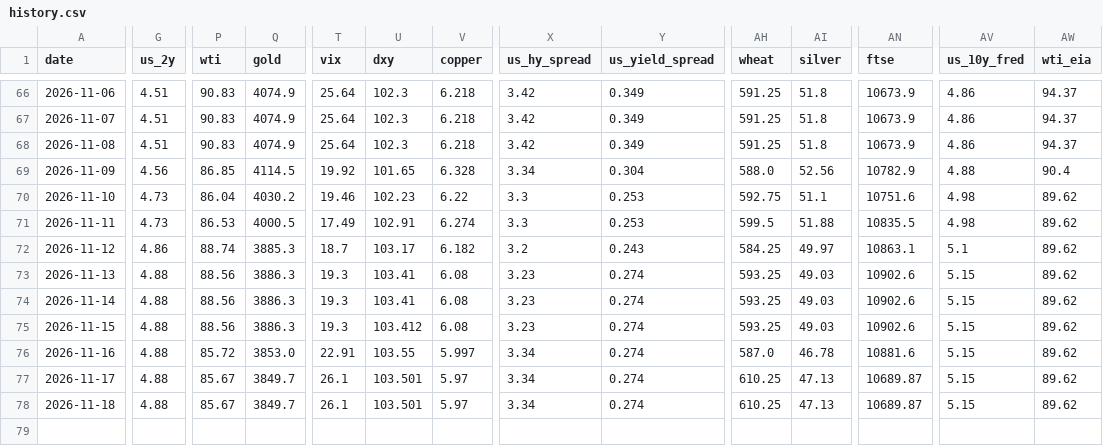
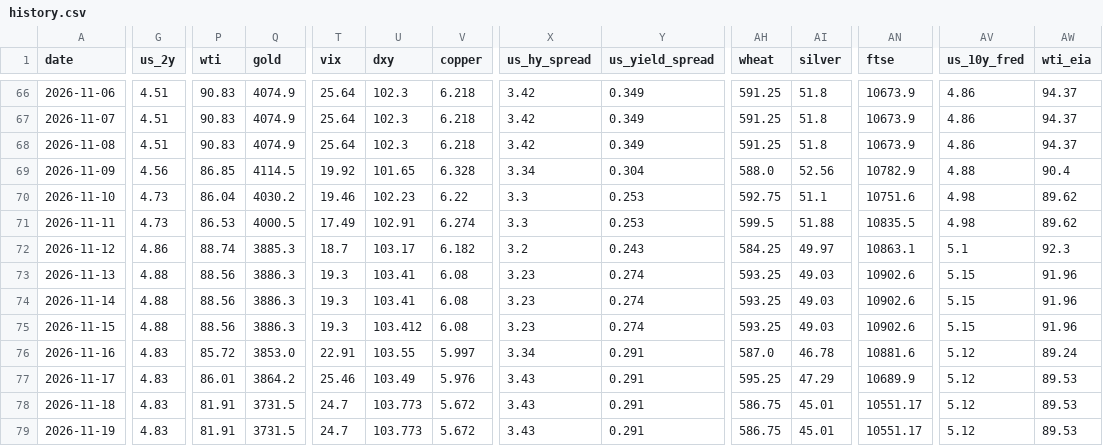
Before and after one commit to rkrjrl-ctrl/claude_drive, a CSV file: data/history.csv, drawn as a sheet; only a part is shown, gaps mark what is left out; rows hold the shown columns only; the diff covers the shown part only; the diff names each change by its address in the sheet, - before the commit and + after, or states it on an @@ line.

```diff
--- a/data/history.csv
+++ b/data/history.csv
-AW72 (wti_eia): 89.62
+AW72 (wti_eia): 92.3
-AW73:AW75 (wti_eia): 89.62
+AW73:AW75 (wti_eia): 91.96
-G76:G78 (us_2y): 4.88
+G76:G78 (us_2y): 4.83
-Y76:Y78 (us_yield_spread): 0.274
+Y76:Y78 (us_yield_spread): 0.291
-AV76:AV78 (us_10y_fred): 5.15
+AV76:AV78 (us_10y_fred): 5.12
-AW76 (wti_eia): 89.62
+AW76 (wti_eia): 89.24
-P77 (wti): 85.67
+P77 (wti): 86.01
-Q77 (gold): 3849.7
+Q77 (gold): 3864.2
-T77 (vix): 26.1
+T77 (vix): 25.46
-U77 (dxy): 103.501
+U77 (dxy): 103.49
-V77 (copper): 5.97
+V77 (copper): 5.976
-X77:X78 (us_hy_spread): 3.34
+X77:X78 (us_hy_spread): 3.43
-AH77 (wheat): 610.25
+AH77 (wheat): 595.25
-AI77 (silver): 47.13
+AI77 (silver): 47.29
-AN77 (ftse): 10689.87
+AN77 (ftse): 10689.9
-AW77:AW78 (wti_eia): 89.62
+AW77:AW78 (wti_eia): 89.53
-P78 (wti): 85.67
+P78 (wti): 81.91
-Q78 (gold): 3849.7
+Q78 (gold): 3731.5
-T78 (vix): 26.1
+T78 (vix): 24.7
-U78 (dxy): 103.501
+U78 (dxy): 103.773
-V78 (copper): 5.97
+V78 (copper): 5.672
-AH78 (wheat): 610.25
+AH78 (wheat): 586.75
-AI78 (silver): 47.13
+AI78 (silver): 45.01
-AN78 (ftse): 10689.87
+AN78 (ftse): 10551.17
+row 79: 2026-11-19 | 4.83 | 81.91 | 3731.5 | 24.7 | 103.773 | 5.672 | 3.43 | 0.291 | 586.75 | 45.01 | 10551.17 | 5.12 | 89.53
```
Also changed, not shown: 22 edited cells elsewhere in this file, data/long_term/dax.csv, data/long_term/dow.csv, 37 other files.
